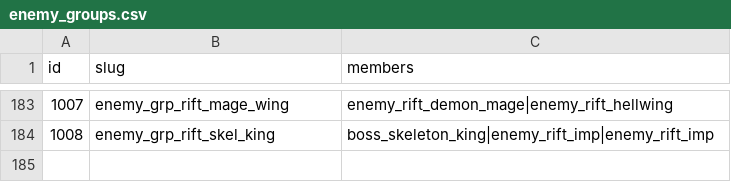
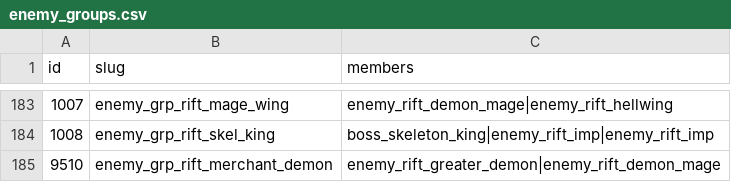
Before and after one commit to kiyoshikitamura/code-wirth-dawn, a CSV file: src/data/csv/enemy_groups.csv, drawn as a sheet; only a part is shown, gaps mark what is left out.

```diff
--- a/src/data/csv/enemy_groups.csv
+++ b/src/data/csv/enemy_groups.csv
@@ -184 +184,2 @@ id,slug,members
 1008,enemy_grp_rift_skel_king,boss_skeleton_king|enemy_rift_imp|enemy_rift_imp
+9510,enemy_grp_rift_merchant_demon,enemy_rift_greater_demon|enemy_rift_demon_mage
```
Also changed, not shown: src/data/csv/quests_special.csv, 13 other files.
